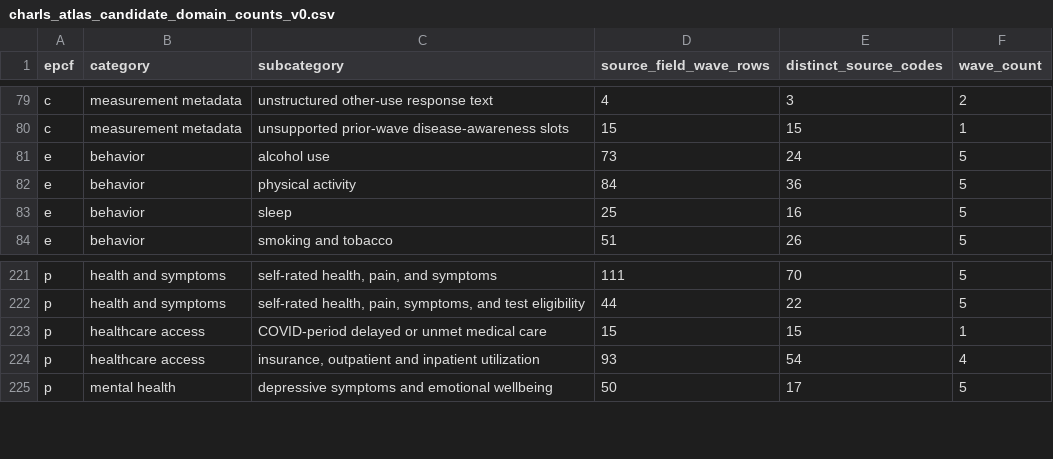
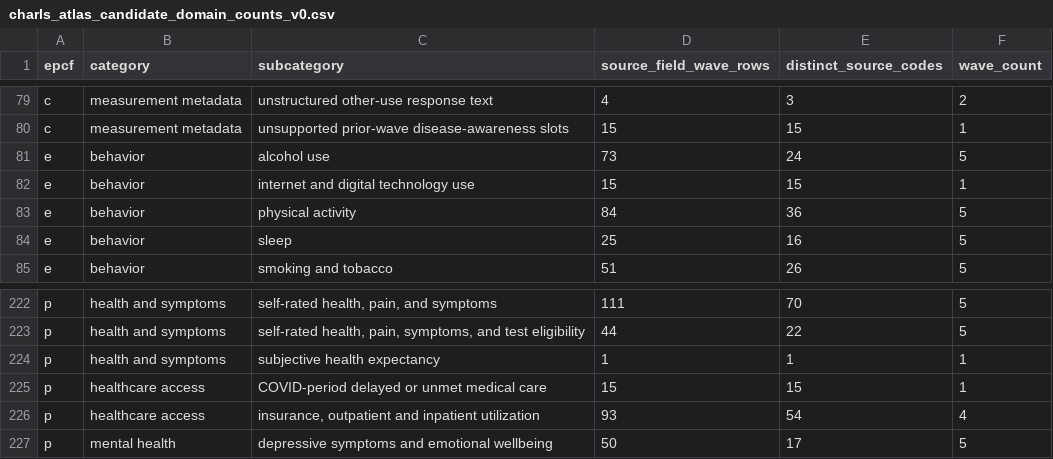
Before and after one commit to calebchu40-gif/charls-exwas-atlas, a CSV file: audit/charls_atlas_candidate_domain_counts_v0.csv, drawn as a sheet; only a part is shown, gaps mark what is left out; the diff names each change by its address in the sheet, - before the commit and + after, or states it on an @@ line.

```diff
--- a/audit/charls_atlas_candidate_domain_counts_v0.csv
+++ b/audit/charls_atlas_candidate_domain_counts_v0.csv
+row 82: e | behavior | internet and digital technology use | 15 | 15 | 1
+row 224: p | health and symptoms | subjective health expectancy | 1 | 1 | 1
```
Also changed, not shown: audit/candidate_concept_category_counts_v1.csv, audit/charls_ep_catalog_value_label_coverage_v1.csv, 32 other files.
